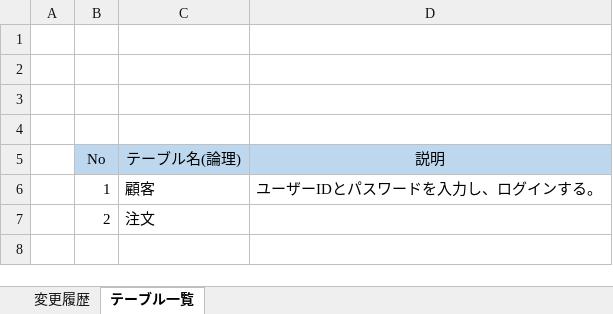
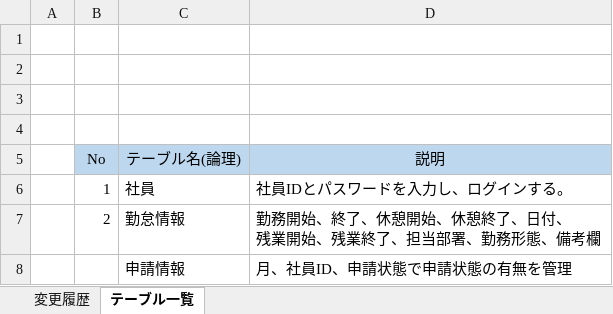
Before and after one commit to kosyougun/AttendanceManagementDoc, an Excel workbook: 3.勤怠管理アプリ/04_外部仕様書/3.テーブル・ファイル設計/テーブル一覧.xlsx, sheet テーブル一覧, drawn as a sheet; values as stored, in another font and other column widths than the file's, no borders; charts and pictures not drawn; removed rows and columns are numbered as before the commit, all else as after; ↵ is a line break in a cell; the diff names each change by its address in the sheet, - before the commit and + after, or states it on an @@ line.

```diff
--- a/3.勤怠管理アプリ/04_外部仕様書/3.テーブル・ファイル設計/テーブル一覧.xlsx (sheet テーブル一覧)
+++ b/3.勤怠管理アプリ/04_外部仕様書/3.テーブル・ファイル設計/テーブル一覧.xlsx (sheet テーブル一覧)
-C6 (テーブル名(論理)): 顧客
+C6 (テーブル名(論理)): 社員
-D6 (説明): ユーザーIDとパスワードを入力し、ログインする。
+D6 (説明): 社員IDとパスワードを入力し、ログインする。
-row 7:  | 2 | 注文
+row 7:  | 2 | 勤怠情報 | 勤務開始、終了、休憩開始、休憩終了、日付、 ↵ 残業開始、残業終了、担当部署、勤務形態、備考欄
+row 8:  |  | 申請情報 | 月、社員ID、申請状態で申請状態の有無を管理
```
Also changed, not shown: charts or pictures, 3.勤怠管理アプリ/04_外部仕様書/1.概要/概要.xlsx, 3.勤怠管理アプリ/04_外部仕様書/2.機能設計/機能一覧.xlsx, 2 other files.
